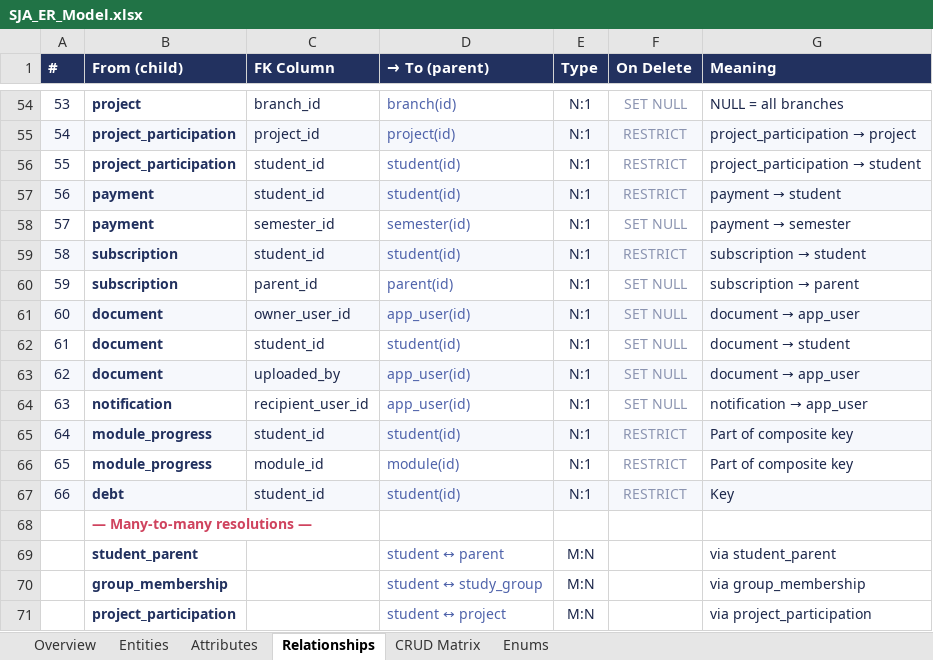
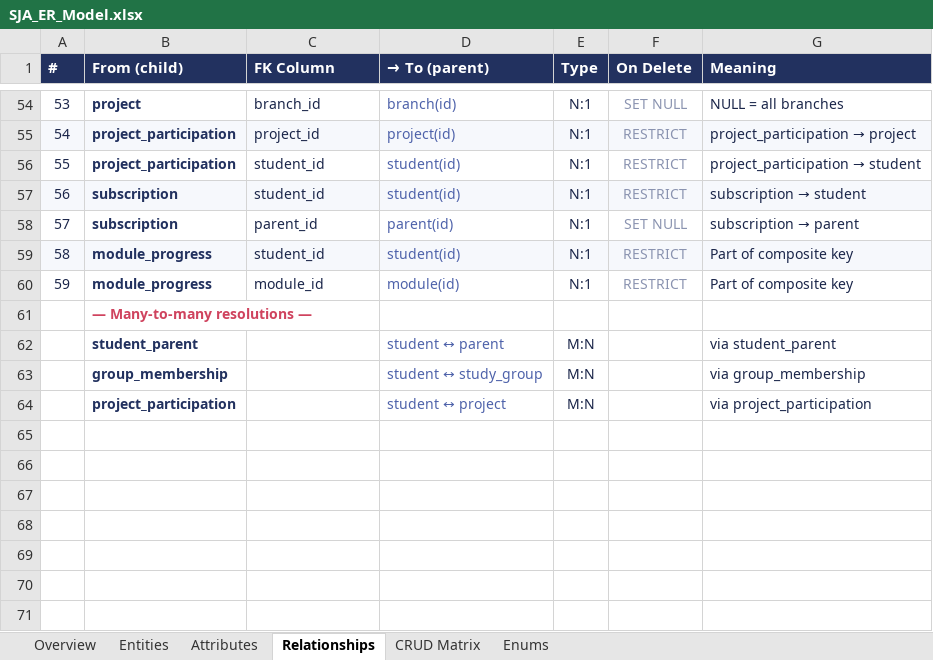
Before and after one commit to rati-bar/SJA, an Excel workbook: SJA_ER_Model.xlsx, sheet Relationships, drawn as a sheet; only a part is shown, gaps mark what is left out; values as stored, in another font and other column widths than the file's, no borders; removed rows and columns are numbered as before the commit, all else as after; the diff names each change by its address in the sheet, - before the commit and + after, or states it on an @@ line.

```diff
--- a/SJA_ER_Model.xlsx (sheet Relationships)
+++ b/SJA_ER_Model.xlsx (sheet Relationships)
-row 57: 56 | payment | student_id | student(id) | N:1 | RESTRICT | payment → student
-row 58: 57 | payment | semester_id | semester(id) | N:1 | SET NULL | payment → semester
@@ column A (#) renumbered between rows 57 and 60 @@
-row 61: 60 | document | owner_user_id | app_user(id) | N:1 | SET NULL | document → app_user
-row 62: 61 | document | student_id | student(id) | N:1 | SET NULL | document → student
-row 63: 62 | document | uploaded_by | app_user(id) | N:1 | SET NULL | document → app_user
-row 64: 63 | notification | recipient_user_id | app_user(id) | N:1 | SET NULL | notification → app_user
-row 67: 66 | debt | student_id | student(id) | N:1 | RESTRICT | Key
```
Also changed, not shown: sheet Attributes, sheet CRUD Matrix, sheet Entities, sheet Enums, sheet Overview.
